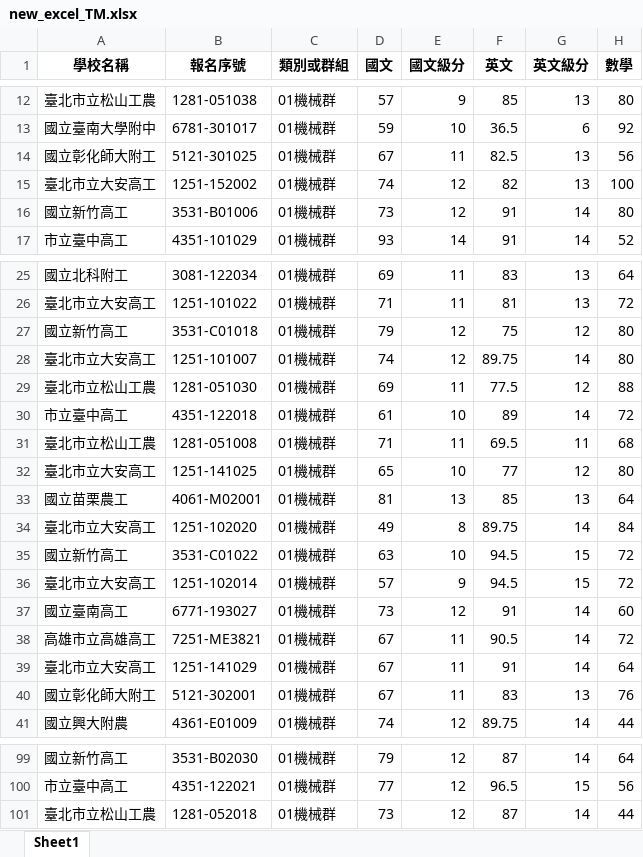
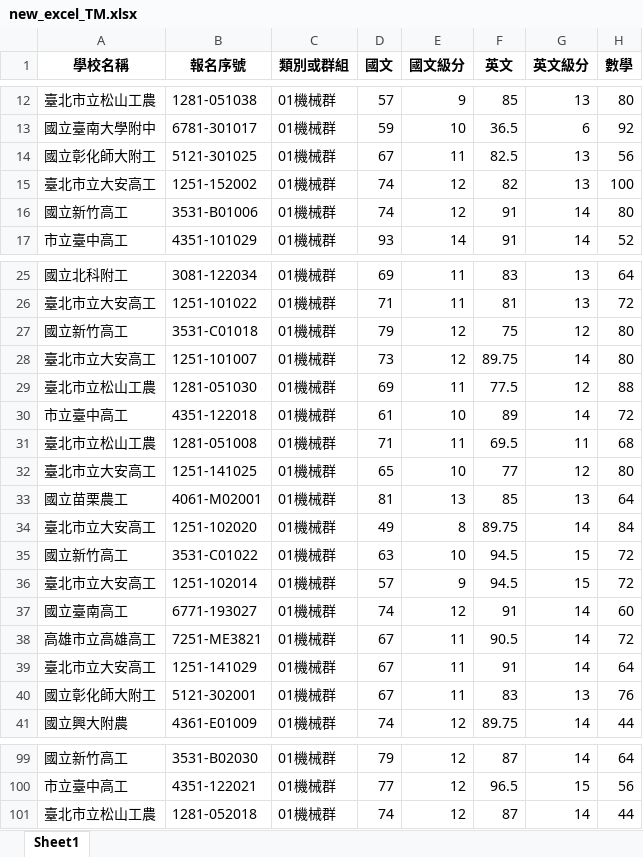
Before and after one commit to AgnesOvO/test1713, an Excel workbook: app/static/upload/excel_hide/excel_TM/new_excel_TM.xlsx, sheet Sheet1, drawn as a sheet; only a part is shown, gaps mark what is left out; values as stored, in another font and other column widths than the file's, no borders; the diff names each change by its address in the sheet, - before the commit and + after, or states it on an @@ line.

```diff
--- a/app/static/upload/excel_hide/excel_TM/new_excel_TM.xlsx (sheet Sheet1)
+++ b/app/static/upload/excel_hide/excel_TM/new_excel_TM.xlsx (sheet Sheet1)
-D16 (國文): 73
+D16 (國文): 74
-D28 (國文): 74
+D28 (國文): 73
-D37 (國文): 73
+D37 (國文): 74
-D101 (國文): 73
+D101 (國文): 74
```
Also changed, not shown: app/static/upload/excel_hide/excel_hash/new_excel_hash.xlsx, app/static/upload/excel_re/re_new/new_excel_reverse.xlsx, 14 other files.
